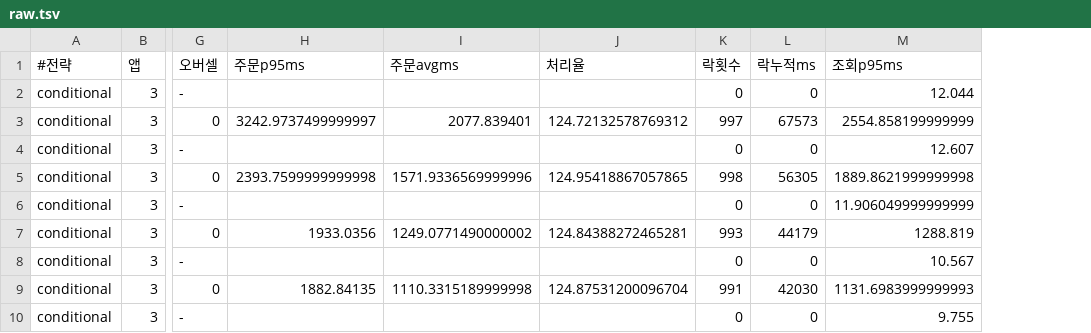
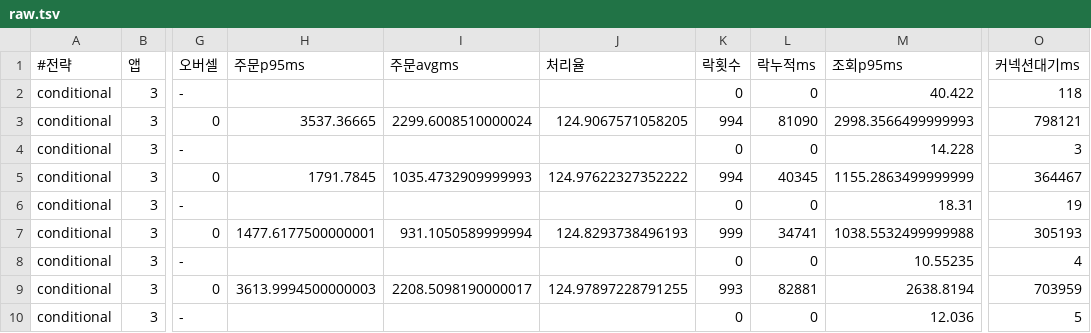
Before and after one commit to Ting97ok/hotdeal-commerce, a TSV file: k6/benchmark/results/mix/raw.tsv, drawn as a sheet; only a part is shown, gaps mark what is left out; the diff covers the shown part only; the diff names each change by its address in the sheet, - before the commit and + after, or states it on an @@ line.

```diff
--- a/k6/benchmark/results/mix/raw.tsv
+++ b/k6/benchmark/results/mix/raw.tsv
+column O (커넥션대기ms), rows 2-10: 118 | 798121 | 3 | 364467 | 19 | 305193 | 4 | 703959 | 5
-M2 (조회p95ms): 12.044
+M2 (조회p95ms): 40.422
-H3 (주문p95ms): 3242.9737499999997
+H3 (주문p95ms): 3537.36665
-I3 (주문avgms): 2077.839401
+I3 (주문avgms): 2299.6008510000024
-J3 (처리율): 124.72132578769312
+J3 (처리율): 124.9067571058205
-K3 (락횟수): 997
+K3 (락횟수): 994
-L3 (락누적ms): 67573
+L3 (락누적ms): 81090
-M3 (조회p95ms): 2554.858199999999
+M3 (조회p95ms): 2998.3566499999993
-M4 (조회p95ms): 12.607
+M4 (조회p95ms): 14.228
-H5 (주문p95ms): 2393.7599999999998
+H5 (주문p95ms): 1791.7845
-I5 (주문avgms): 1571.9336569999996
+I5 (주문avgms): 1035.4732909999993
-J5 (처리율): 124.95418867057865
+J5 (처리율): 124.97622327352222
-K5 (락횟수): 998
+K5 (락횟수): 994
-L5 (락누적ms): 56305
+L5 (락누적ms): 40345
-M5 (조회p95ms): 1889.8621999999998
+M5 (조회p95ms): 1155.2863499999999
-M6 (조회p95ms): 11.906049999999999
+M6 (조회p95ms): 18.31
-H7 (주문p95ms): 1933.0356
+H7 (주문p95ms): 1477.6177500000001
-I7 (주문avgms): 1249.0771490000002
+I7 (주문avgms): 931.1050589999994
-J7 (처리율): 124.84388272465281
+J7 (처리율): 124.8293738496193
-K7 (락횟수): 993
+K7 (락횟수): 999
-L7 (락누적ms): 44179
+L7 (락누적ms): 34741
-M7 (조회p95ms): 1288.819
+M7 (조회p95ms): 1038.5532499999988
-M8 (조회p95ms): 10.567
+M8 (조회p95ms): 10.55235
-H9 (주문p95ms): 1882.84135
+H9 (주문p95ms): 3613.9994500000003
-I9 (주문avgms): 1110.3315189999998
+I9 (주문avgms): 2208.5098190000017
-J9 (처리율): 124.87531200096704
+J9 (처리율): 124.97897228791255
-K9 (락횟수): 991
+K9 (락횟수): 993
-L9 (락누적ms): 42030
+L9 (락누적ms): 82881
-M9 (조회p95ms): 1131.6983999999993
+M9 (조회p95ms): 2638.8194
-M10 (조회p95ms): 9.755
+M10 (조회p95ms): 12.036
```
Also changed, not shown: 43 edited cells elsewhere in this file, 3 other files.
